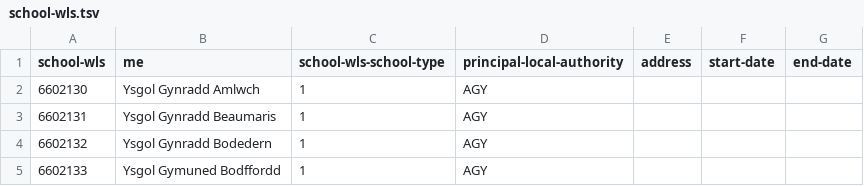
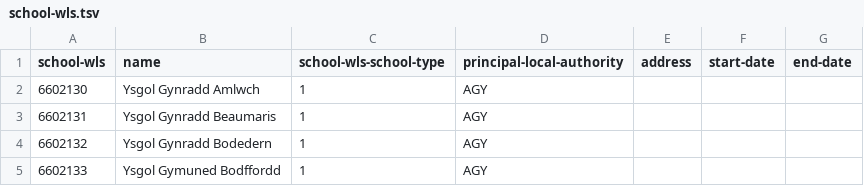
Before and after one commit to openregister/school-wls-data, a TSV file: data/school-wls.tsv, drawn as a sheet; only a part is shown.

Commit message:
updated the 'name' field

```diff
--- a/data/school-wls.tsv
+++ b/data/school-wls.tsv
@@ -1,2 +1,2 @@
-school-wls	me	school-wls-school-type	principal-local-authority	address	start-date	end-date
+school-wls	name	school-wls-school-type	principal-local-authority	address	start-date	end-date
 6602130	Ysgol Gynradd Amlwch	1	AGY			
```
